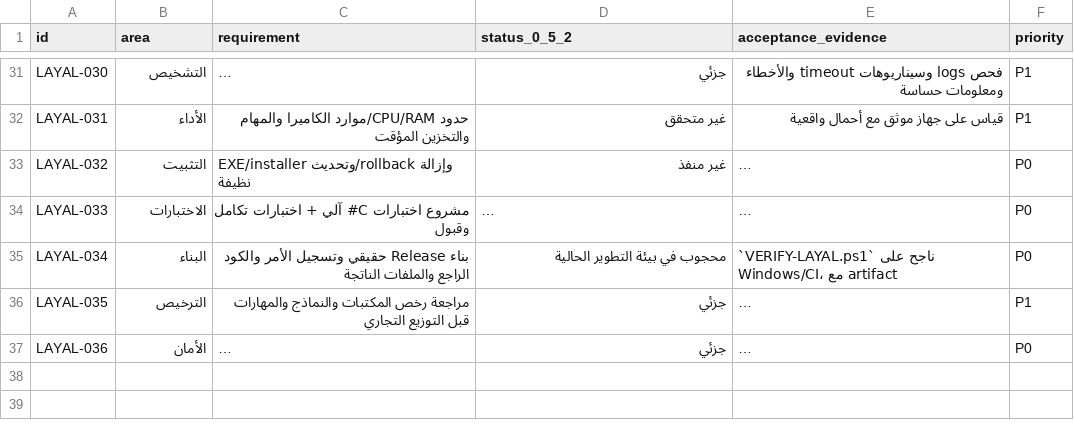
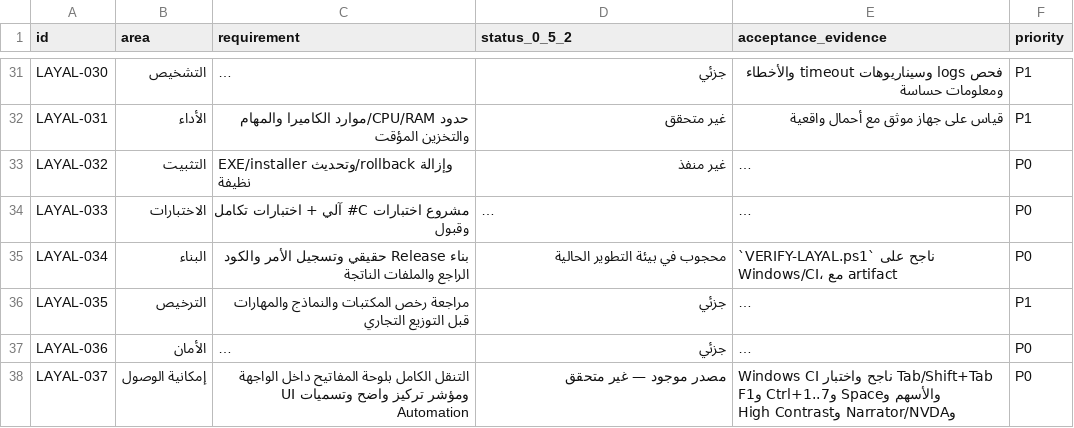
Before and after one commit to MohamedElsayedFathy/Layal-Windows-Agent, a CSV file: docs/REQUIREMENT_TRACEABILITY.csv, drawn as a sheet; only a part is shown, gaps mark what is left out; long unchanged cells end in …; the diff names each change by its address in the sheet, - before the commit and + after, or states it on an @@ line.

Commit message:
Add keyboard accessibility acceptance traceability row

```diff
--- a/docs/REQUIREMENT_TRACEABILITY.csv
+++ b/docs/REQUIREMENT_TRACEABILITY.csv
+row 38: LAYAL-037 | إمكانية الوصول | التنقل الكامل بلوحة المفاتيح داخل الواجهة ومؤشر تركيز واضح وتسميات UI Automation | مصدر موجود — غير متحقق | Windows CI ناجح واختبار Tab/Shift+Tab والأسهم وSpace وCtrl+1..7 وF1 وNarrator/NVDA وHigh Contrast | P0
```
